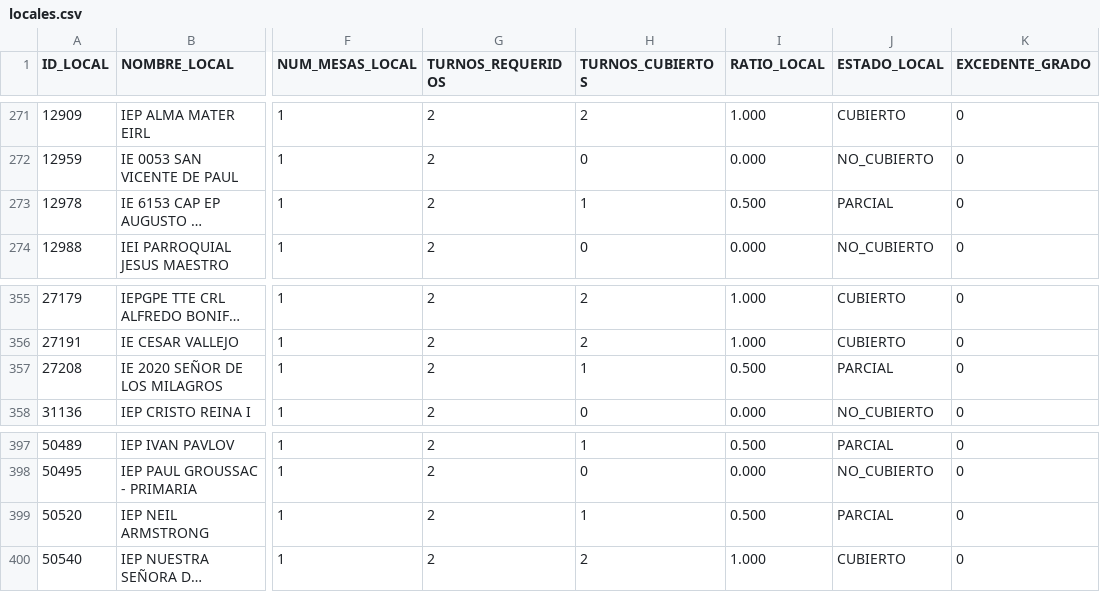
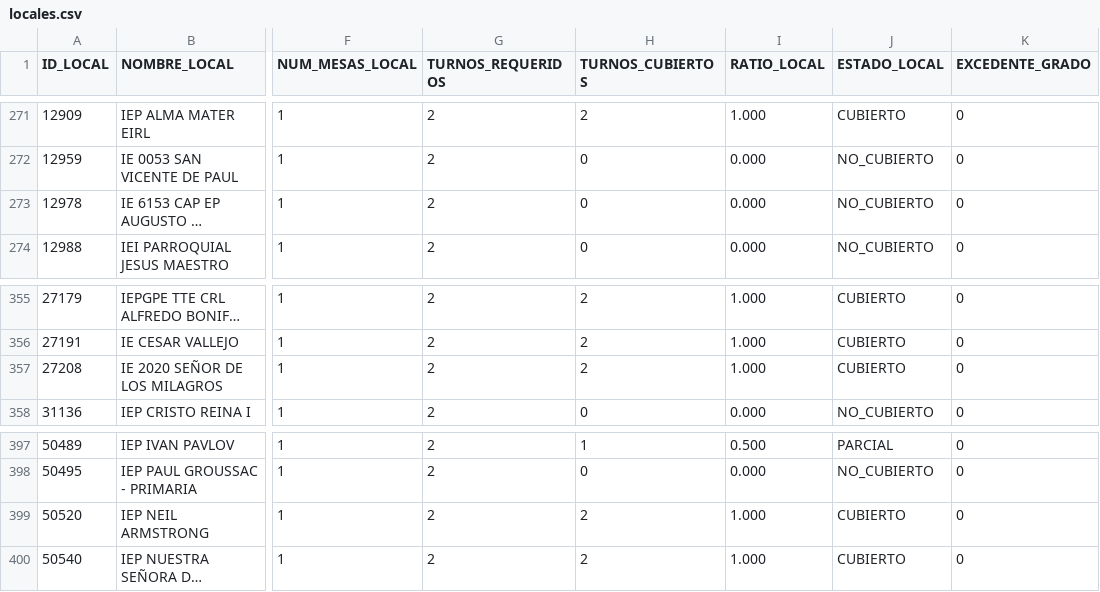
Before and after one commit to actransparencia-monitoreo/mapa-cobertura-lima, a CSV file: data/locales.csv, drawn as a sheet; only a part is shown, gaps mark what is left out; long unchanged cells end in …; the diff names each change by its address in the sheet, - before the commit and + after, or states it on an @@ line.

Commit message:
datos: 77/101/291/24 sobre 493 locales · 2026-10-03 19:00 (MOTOR)

```diff
--- a/data/locales.csv
+++ b/data/locales.csv
-H273 (TURNOS_CUBIERTOS): 1
+H273 (TURNOS_CUBIERTOS): 0
-I273 (RATIO_LOCAL): 0.500
+I273 (RATIO_LOCAL): 0.000
-J273 (ESTADO_LOCAL): PARCIAL
+J273 (ESTADO_LOCAL): NO_CUBIERTO
-H357 (TURNOS_CUBIERTOS): 1
+H357 (TURNOS_CUBIERTOS): 2
-I357 (RATIO_LOCAL): 0.500
+I357 (RATIO_LOCAL): 1.000
-J357 (ESTADO_LOCAL): PARCIAL
+J357 (ESTADO_LOCAL): CUBIERTO
-H399 (TURNOS_CUBIERTOS): 1
+H399 (TURNOS_CUBIERTOS): 2
-I399 (RATIO_LOCAL): 0.500
+I399 (RATIO_LOCAL): 1.000
-J399 (ESTADO_LOCAL): PARCIAL
+J399 (ESTADO_LOCAL): CUBIERTO
```
